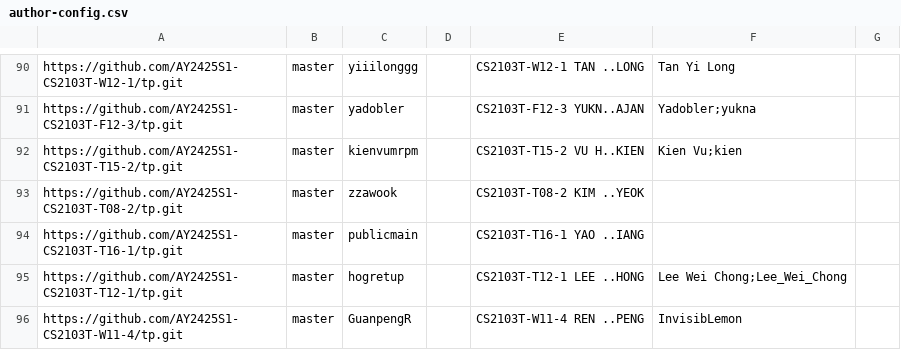
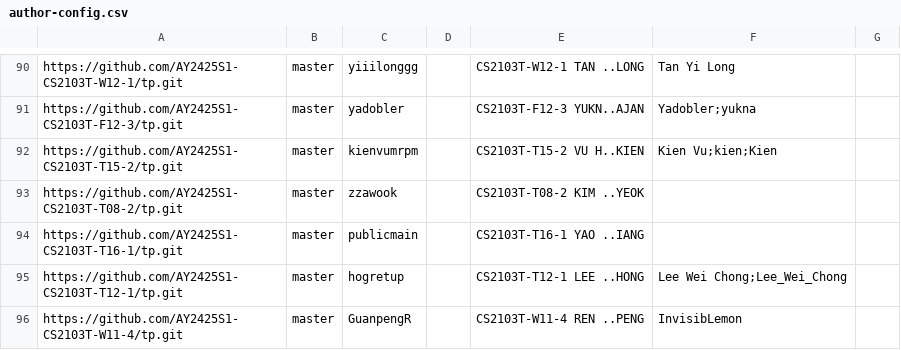
Before and after one commit to nus-cs2103-AY2425S1/tp-dashboard, a CSV file: configs/author-config.csv, drawn as a sheet; only a part is shown, gaps mark what is left out.

Commit message:
Update configs

```diff
--- a/configs/author-config.csv
+++ b/configs/author-config.csv
@@ -91,3 +91,3 @@ https://github.com/AY2425S1-CS2103T-W12-1/tp.git,master,yiiilonggg,,CS2103T-W12-
 https://github.com/AY2425S1-CS2103T-F12-3/tp.git,master,yadobler,,CS2103T-F12-3 YUKN..AJAN,Yadobler;yukna,
-https://github.com/AY2425S1-CS2103T-T15-2/tp.git,master,kienvumrpm,,CS2103T-T15-2 VU H..KIEN,Kien Vu;kien,
+https://github.com/AY2425S1-CS2103T-T15-2/tp.git,master,kienvumrpm,,CS2103T-T15-2 VU H..KIEN,Kien Vu;kien;Kien,
 https://github.com/AY2425S1-CS2103T-T08-2/tp.git,master,zzawook,,CS2103T-T08-2 KIM ..YEOK,,
```
